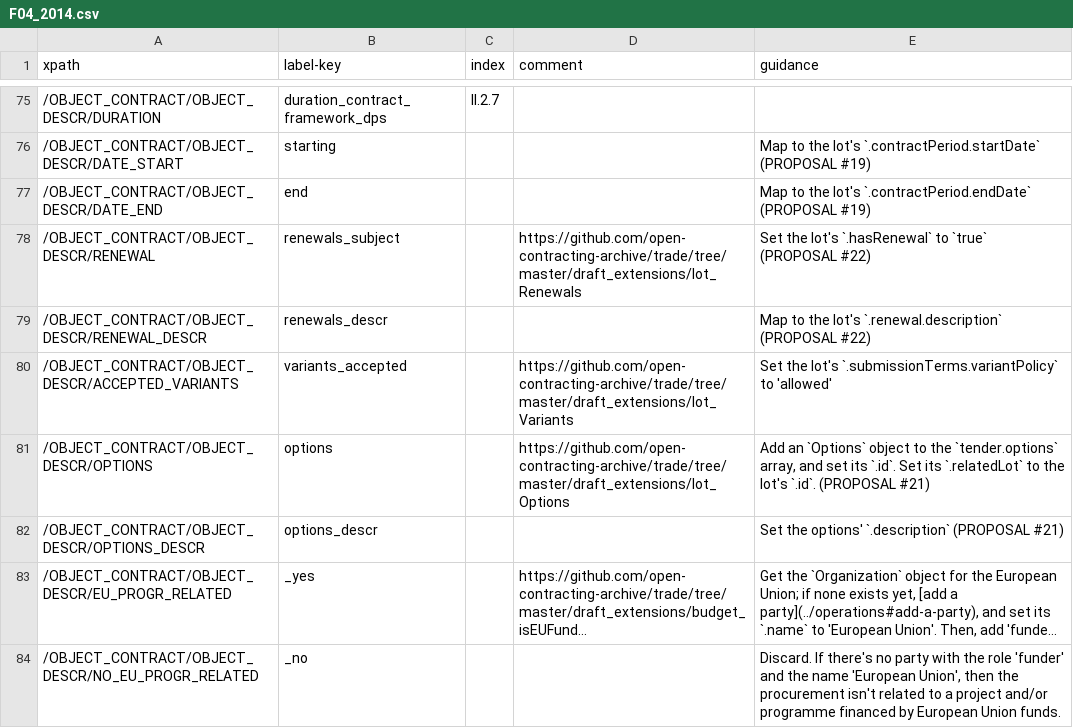
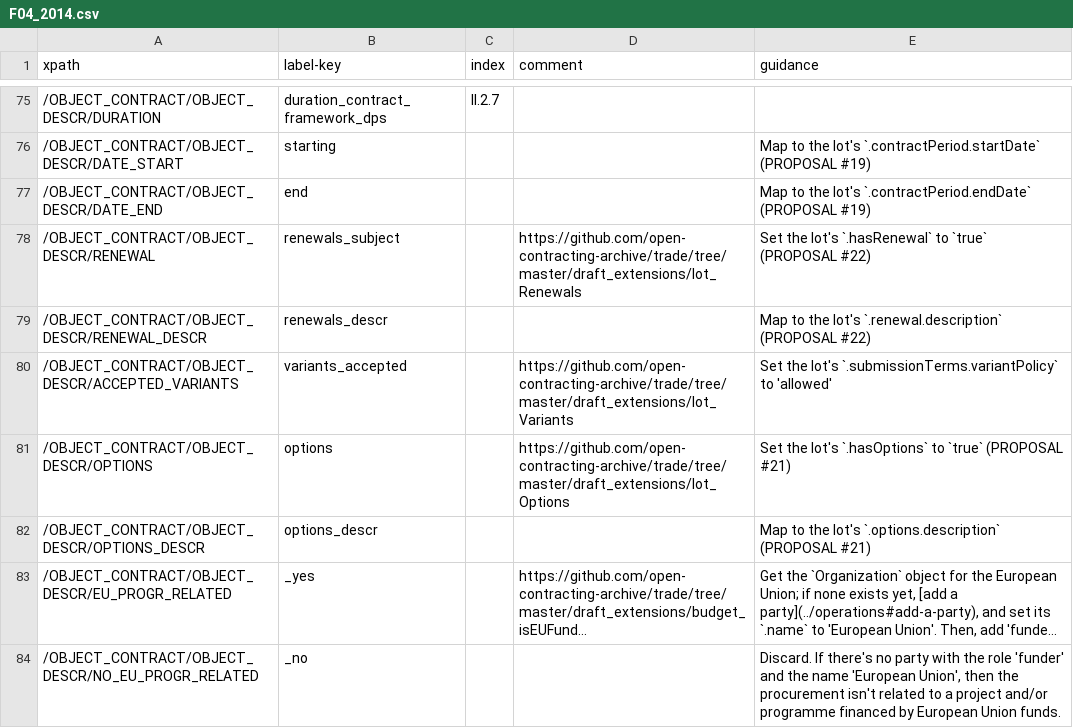
Before and after one commit to open-contracting/european-union-support, a CSV file: output/mapping/F04_2014.csv, drawn as a sheet; only a part is shown, gaps mark what is left out; long unchanged cells end in …; the diff names each change by its address in the sheet, - before the commit and + after, or states it on an @@ line.

```diff
--- a/output/mapping/F04_2014.csv
+++ b/output/mapping/F04_2014.csv
-E81 (guidance): Add an `Options` object to the `tender.options` array, and set its `.id`. Set its `.relatedLot` to the lot's `.id`. (PROPOSAL #21)
+E81 (guidance): Set the lot's `.hasOptions` to `true` (PROPOSAL #21)
-E82 (guidance): Set the options' `.description` (PROPOSAL #21)
+E82 (guidance): Map to the lot's `.options.description` (PROPOSAL #21)
```
Also changed, not shown: output/mapping/F02_2014.csv, output/mapping/F03_2014.csv, 5 other files.
